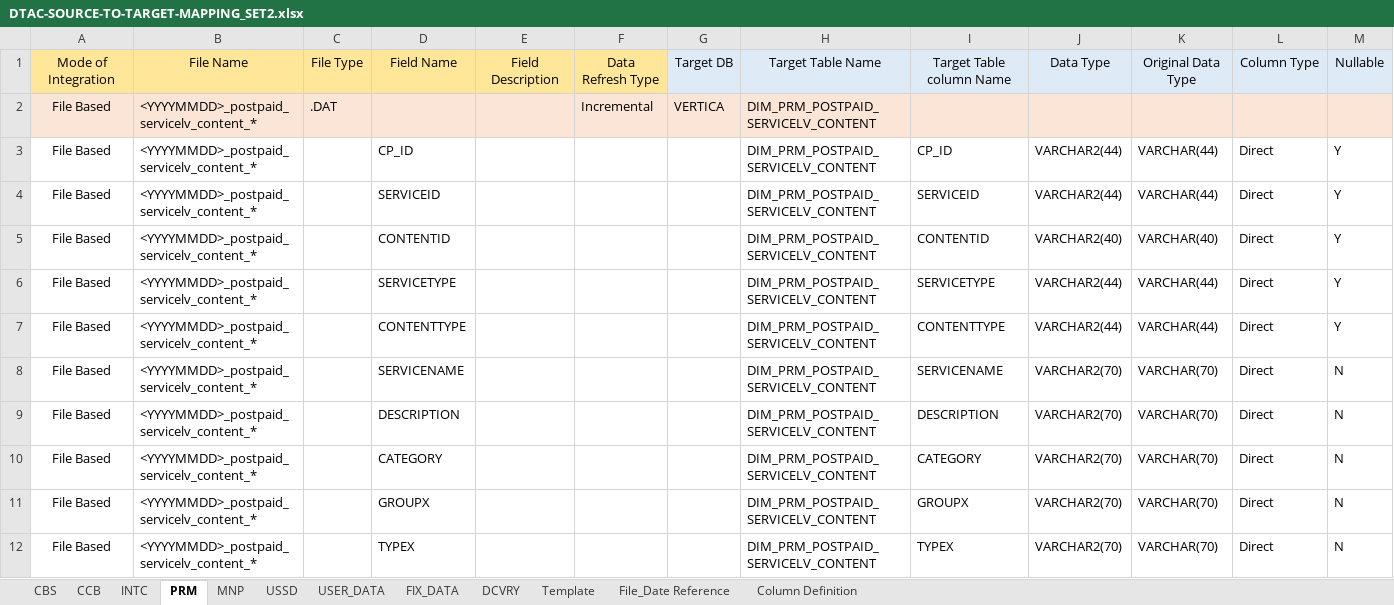
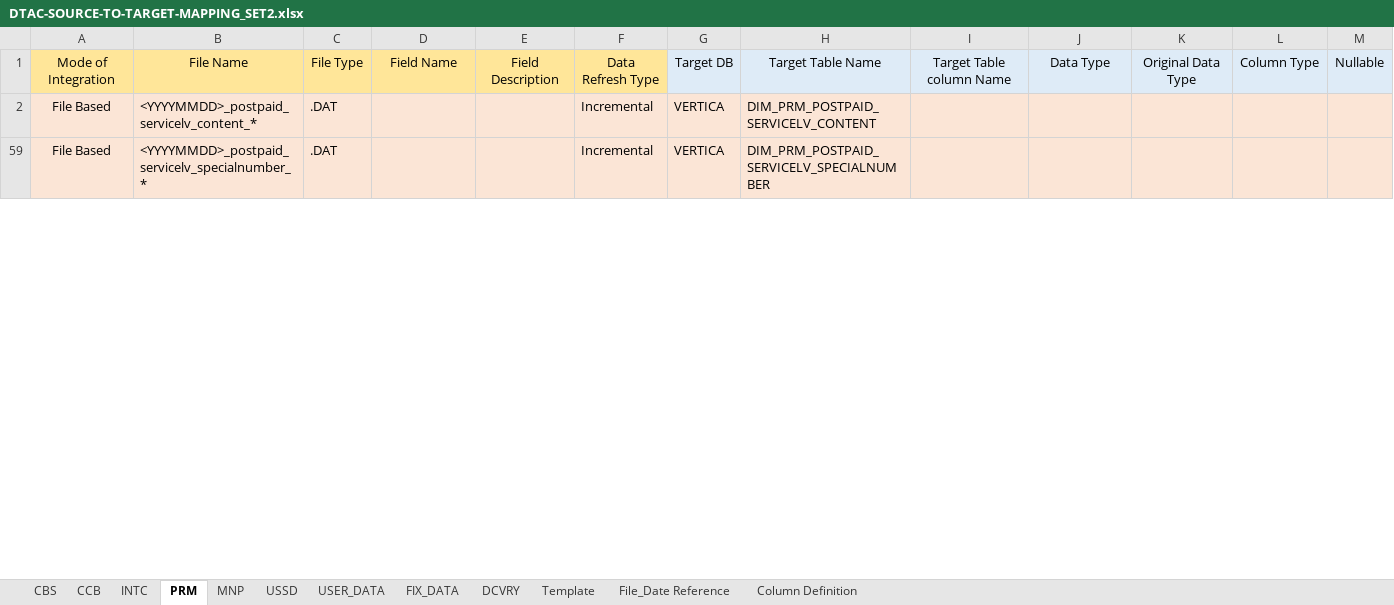
Before and after one commit to notting-hill/dtac_documents, an Excel workbook: DTAC-SOURCE-TO-TARGET-MAPPING_SET2.xlsx, sheet PRM, drawn as a sheet; only a part is shown; the shorter side is filled out with more unchanged rows; values as stored, in another font and other column widths than the file's, no borders; rows hold the shown columns only; the diff covers the shown part only; the diff names each change by its address in the sheet, - before the commit and + after, or states it on an @@ line.

```diff
--- a/DTAC-SOURCE-TO-TARGET-MAPPING_SET2.xlsx (sheet PRM)
+++ b/DTAC-SOURCE-TO-TARGET-MAPPING_SET2.xlsx (sheet PRM)
@@ row 3 hidden: File Based | <YYYYMMDD>_postpaid_servicelv_content_* |  | CP_ID |  |  |  | DIM_PRM_POSTPAID_SERVICELV_CONTENT | CP_ID | VARCHAR2(44) | VARCHAR(44) | Direct | Y @@
@@ row 4 hidden: File Based | <YYYYMMDD>_postpaid_servicelv_content_* |  | SERVICEID |  |  |  | DIM_PRM_POSTPAID_SERVICELV_CONTENT | SERVICEID | VARCHAR2(44) | VARCHAR(44) | Direct | Y @@
@@ row 5 hidden: File Based | <YYYYMMDD>_postpaid_servicelv_content_* |  | CONTENTID |  |  |  | DIM_PRM_POSTPAID_SERVICELV_CONTENT | CONTENTID | VARCHAR2(40) | VARCHAR(40) | Direct | Y @@
@@ row 6 hidden: File Based | <YYYYMMDD>_postpaid_servicelv_content_* |  | SERVICETYPE |  |  |  | DIM_PRM_POSTPAID_SERVICELV_CONTENT | SERVICETYPE | VARCHAR2(44) | VARCHAR(44) | Direct | Y @@
@@ row 7 hidden: File Based | <YYYYMMDD>_postpaid_servicelv_content_* |  | CONTENTTYPE |  |  |  | DIM_PRM_POSTPAID_SERVICELV_CONTENT | CONTENTTYPE | VARCHAR2(44) | VARCHAR(44) | Direct | Y @@
@@ row 8 hidden: File Based | <YYYYMMDD>_postpaid_servicelv_content_* |  | SERVICENAME |  |  |  | DIM_PRM_POSTPAID_SERVICELV_CONTENT | SERVICENAME | VARCHAR2(70) | VARCHAR(70) | Direct | N @@
@@ row 9 hidden: File Based | <YYYYMMDD>_postpaid_servicelv_content_* |  | DESCRIPTION |  |  |  | DIM_PRM_POSTPAID_SERVICELV_CONTENT | DESCRIPTION | VARCHAR2(70) | VARCHAR(70) | Direct | N @@
@@ row 10 hidden: File Based | <YYYYMMDD>_postpaid_servicelv_content_* |  | CATEGORY |  |  |  | DIM_PRM_POSTPAID_SERVICELV_CONTENT | CATEGORY | VARCHAR2(70) | VARCHAR(70) | Direct | N @@
@@ row 11 hidden: File Based | <YYYYMMDD>_postpaid_servicelv_content_* |  | GROUPX |  |  |  | DIM_PRM_POSTPAID_SERVICELV_CONTENT | GROUPX | VARCHAR2(70) | VARCHAR(70) | Direct | N @@
@@ row 12 hidden: File Based | <YYYYMMDD>_postpaid_servicelv_content_* |  | TYPEX |  |  |  | DIM_PRM_POSTPAID_SERVICELV_CONTENT | TYPEX | VARCHAR2(70) | VARCHAR(70) | Direct | N @@
```
Also changed, not shown: 206 hidden or unhidden rows elsewhere in this sheet, sheet Template, sheet DCVRY, hidden cells, DTAC-SOURCE-TO-TARGET-MAPPING_Ver_0.4.2.xlsx, 3 other files.
